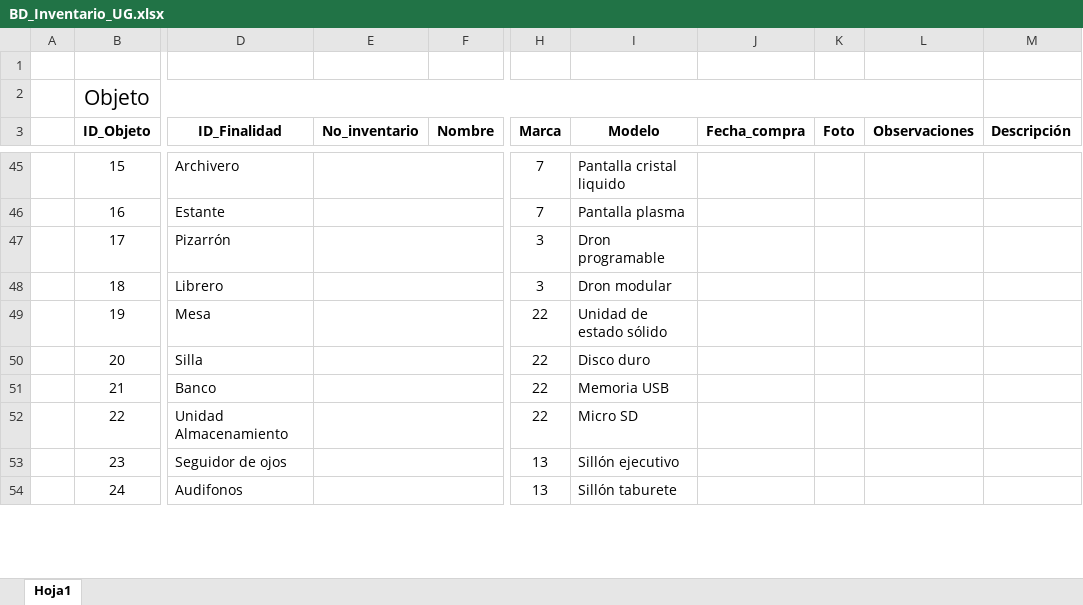
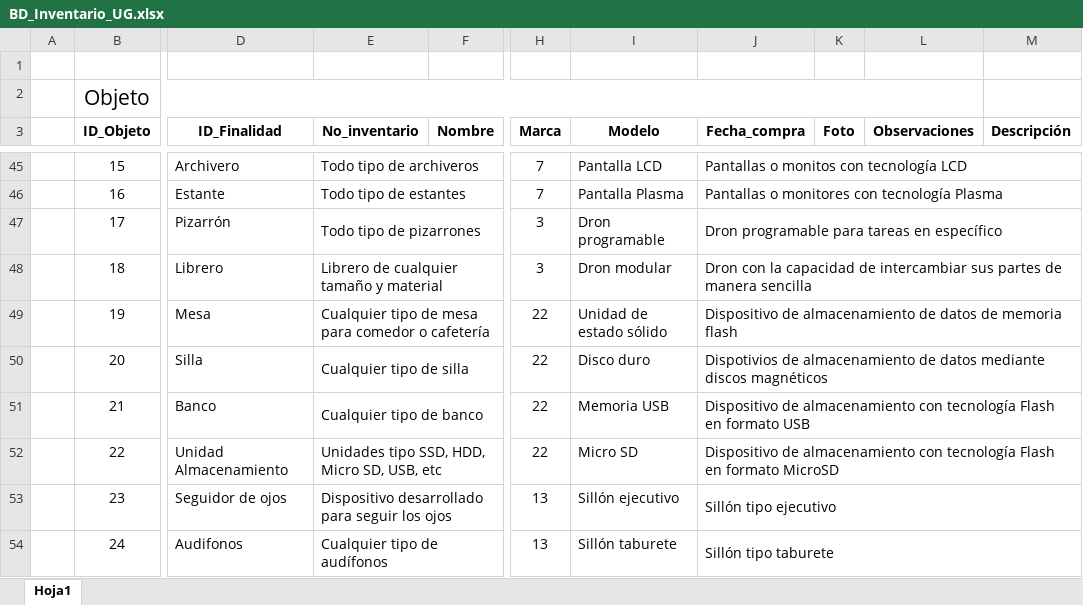
Before and after one commit to wamor17/Inventario_UG, an Excel workbook: Base de datos/BD_Inventario_UG.xlsx, sheet Hoja1, drawn as a sheet; only a part is shown, gaps mark what is left out; values as stored, in another font and other column widths than the file's, no borders; the diff covers the shown part only; the diff names each change by its address in the sheet, - before the commit and + after, or states it on an @@ line.

Commit message:
Observaciones
Se llenaron los atributos de las tablas Subcategoria y Subdivisiones para el archivo BD_Inventario_UG.xlsx.

```diff
--- a/Base de datos/BD_Inventario_UG.xlsx (sheet Hoja1)
+++ b/Base de datos/BD_Inventario_UG.xlsx (sheet Hoja1)
-E45 (No_inventario): (empty)
+E45 (No_inventario): Todo tipo de archiveros
-I45 (Modelo): Pantalla cristal liquido
+I45 (Modelo): Pantalla LCD
-J45 (Fecha_compra): (empty)
+J45 (Fecha_compra): Pantallas o monitos con tecnología LCD
+J45:M45 merged
-E46 (No_inventario): (empty)
+E46 (No_inventario): Todo tipo de estantes
-I46 (Modelo): Pantalla plasma
+I46 (Modelo): Pantalla Plasma
-J46 (Fecha_compra): (empty)
+J46 (Fecha_compra): Pantallas o monitores con tecnología Plasma
+J46:M46 merged
-E47 (No_inventario): (empty)
+E47 (No_inventario): Todo tipo de pizarrones
-J47 (Fecha_compra): (empty)
+J47 (Fecha_compra): Dron programable para tareas en específico
+J47:M47 merged
-E48 (No_inventario): (empty)
+E48 (No_inventario): Librero de cualquier tamaño y material
-J48 (Fecha_compra): (empty)
+J48 (Fecha_compra): Dron con la capacidad de intercambiar sus partes de manera sencilla
+J48:M48 merged
-E49 (No_inventario): (empty)
+E49 (No_inventario): Cualquier tipo de mesa para comedor o cafetería
-J49 (Fecha_compra): (empty)
+J49 (Fecha_compra): Dispositivo de almacenamiento de datos de memoria flash
+J49:M49 merged
-E50 (No_inventario): (empty)
+E50 (No_inventario): Cualquier tipo de silla
-J50 (Fecha_compra): (empty)
+J50 (Fecha_compra): Dispotivios de almacenamiento de datos mediante discos magnéticos
+J50:M50 merged
-E51 (No_inventario): (empty)
+E51 (No_inventario): Cualquier tipo de banco
-J51 (Fecha_compra): (empty)
+J51 (Fecha_compra): Dispositivo de almacenamiento con tecnología Flash en formato USB
+J51:M51 merged
-E52 (No_inventario): (empty)
+E52 (No_inventario): Unidades tipo SSD, HDD, Micro SD, USB, etc
-J52 (Fecha_compra): (empty)
+J52 (Fecha_compra): Dispositivo de almacenamiento con tecnología Flash en formato MicroSD
+J52:M52 merged
-E53 (No_inventario): (empty)
+E53 (No_inventario): Dispositivo desarrollado para seguir los ojos
-J53 (Fecha_compra): (empty)
+J53 (Fecha_compra): Sillón tipo ejecutivo
+J53:M53 merged
-E54 (No_inventario): (empty)
+E54 (No_inventario): Cualquier tipo de audífonos
-J54 (Fecha_compra): (empty)
+J54 (Fecha_compra): Sillón tipo taburete
+J54:M54 merged
```
Also changed, not shown: 68 edited cells and merged cells elsewhere in this sheet, 1 other file.
